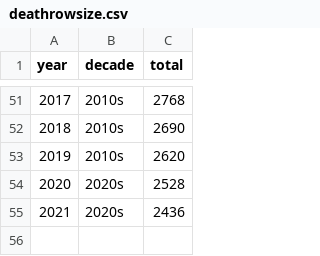
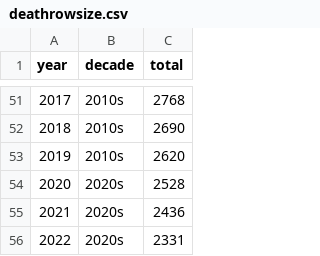
Before and after one commit to STAT-JET-ASU/Datasets, a CSV file: Instructor/deathrowsize.csv, drawn as a sheet; only a part is shown, gaps mark what is left out; the diff names each change by its address in the sheet, - before the commit and + after, or states it on an @@ line.

```diff
--- a/Instructor/deathrowsize.csv
+++ b/Instructor/deathrowsize.csv
+row 56: 2022 | 2020s | 2331
```
Also changed, not shown: Instructor/deathrowNC.csv, 2 other files.
